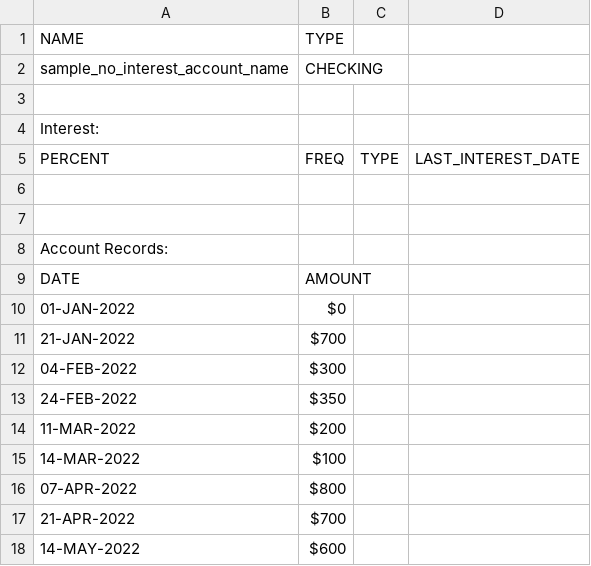
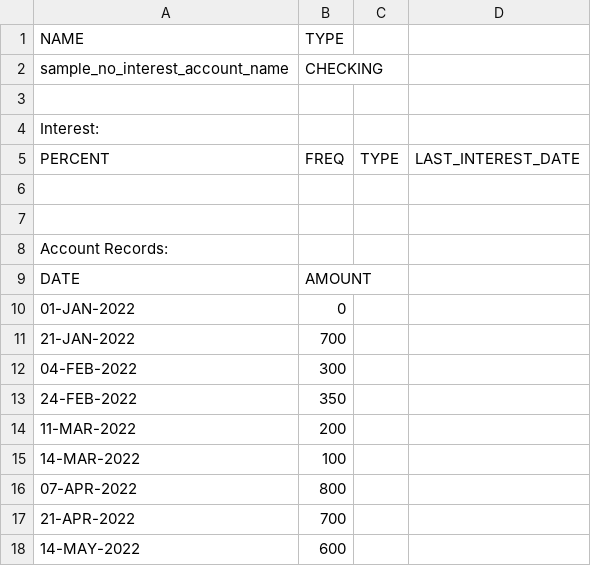
Before and after one commit to Chaps42/FinanceTrackerJava, a CSV file: user_data/accounts/sample_account_nointerest.csv, drawn as a sheet.

```diff
--- a/user_data/accounts/sample_account_nointerest.csv
+++ b/user_data/accounts/sample_account_nointerest.csv
@@ -9,10 +9,10 @@ Account Records:
 DATE,AMOUNT
-01-JAN-2022,$0
-21-JAN-2022,$700
-04-FEB-2022,$300
-24-FEB-2022,$350
-11-MAR-2022,$200
-14-MAR-2022,$100
-07-APR-2022,$800
-21-APR-2022,$700
-14-MAY-2022,$600
+01-JAN-2022,0
+21-JAN-2022,700
+04-FEB-2022,300
+24-FEB-2022,350
+11-MAR-2022,200
+14-MAR-2022,100
+07-APR-2022,800
+21-APR-2022,700
+14-MAY-2022,600
```
Also changed, not shown: user_data/accounts/sample_account.csv, 1 other file.
